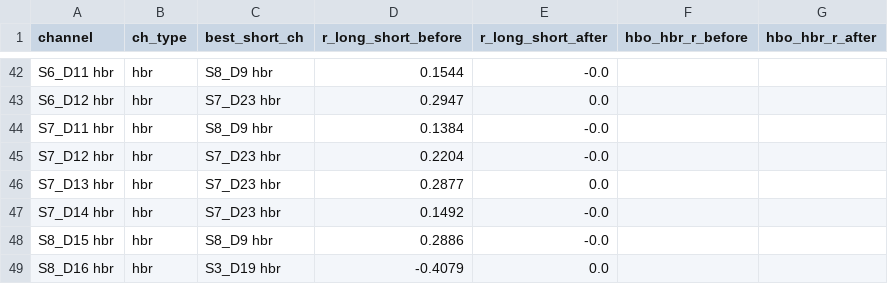
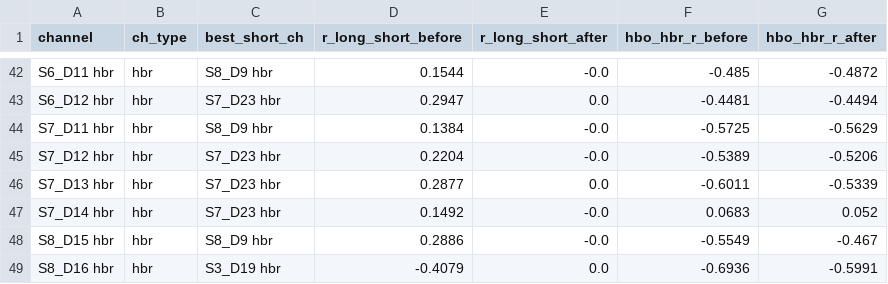
Before and after one commit to VinhPham25/MBE-Lab, a CSV file: outputs/stage_b_processed/ols_regression/A1/A1_ols_corr_reduction.csv, drawn as a sheet; only a part is shown, gaps mark what is left out; the diff covers the shown part only; the diff names each change by its address in the sheet, - before the commit and + after, or states it on an @@ line.

Commit message:
Split before/after plot into HbO and HbR; add color coded legend to plots; update correlation_reduction.csv file to include HbR

```diff
--- a/outputs/stage_b_processed/ols_regression/A1/A1_ols_corr_reduction.csv
+++ b/outputs/stage_b_processed/ols_regression/A1/A1_ols_corr_reduction.csv
-F42 (hbo_hbr_r_before): (empty)
+F42 (hbo_hbr_r_before): -0.485
-G42 (hbo_hbr_r_after): (empty)
+G42 (hbo_hbr_r_after): -0.4872
-F43 (hbo_hbr_r_before): (empty)
+F43 (hbo_hbr_r_before): -0.4481
-G43 (hbo_hbr_r_after): (empty)
+G43 (hbo_hbr_r_after): -0.4494
-F44 (hbo_hbr_r_before): (empty)
+F44 (hbo_hbr_r_before): -0.5725
-G44 (hbo_hbr_r_after): (empty)
+G44 (hbo_hbr_r_after): -0.5629
-F45 (hbo_hbr_r_before): (empty)
+F45 (hbo_hbr_r_before): -0.5389
-G45 (hbo_hbr_r_after): (empty)
+G45 (hbo_hbr_r_after): -0.5206
-F46 (hbo_hbr_r_before): (empty)
+F46 (hbo_hbr_r_before): -0.6011
-G46 (hbo_hbr_r_after): (empty)
+G46 (hbo_hbr_r_after): -0.5339
-F47 (hbo_hbr_r_before): (empty)
+F47 (hbo_hbr_r_before): 0.0683
-G47 (hbo_hbr_r_after): (empty)
+G47 (hbo_hbr_r_after): 0.052
-F48 (hbo_hbr_r_before): (empty)
+F48 (hbo_hbr_r_before): -0.5549
-G48 (hbo_hbr_r_after): (empty)
+G48 (hbo_hbr_r_after): -0.467
-F49 (hbo_hbr_r_before): (empty)
+F49 (hbo_hbr_r_before): -0.6936
-G49 (hbo_hbr_r_after): (empty)
+G49 (hbo_hbr_r_after): -0.5991
```
Also changed, not shown: 32 edited cells elsewhere in this file, 6 other files.
